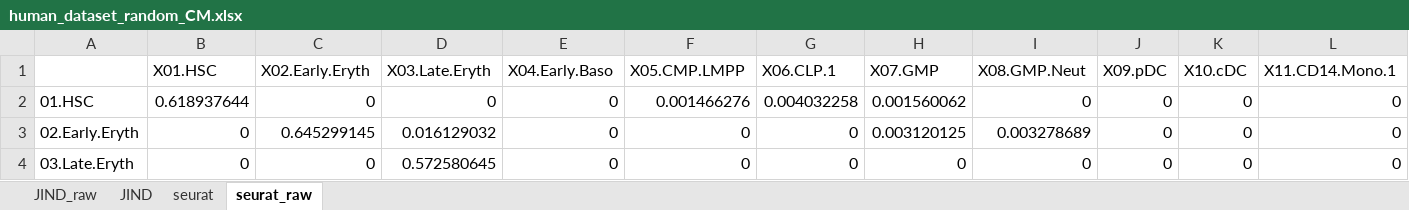
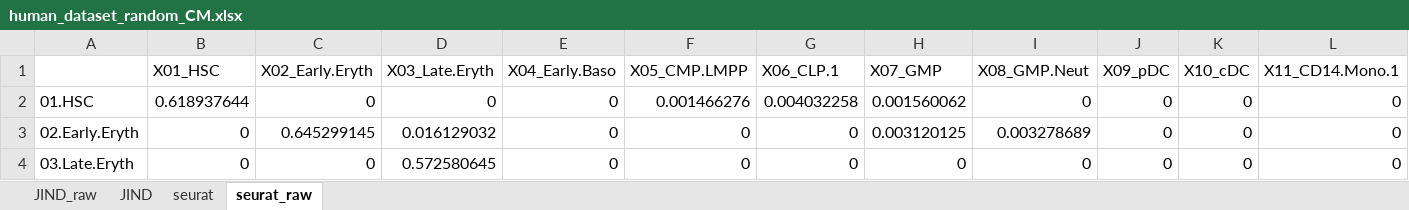
Before and after one commit to GuiSeSanz/JIND_DE, an Excel workbook: Plots/MohitPlots/human_dataset_random_CM.xlsx, sheet seurat_raw, drawn as a sheet; only a part is shown; values as stored, in another font and other column widths than the file's, no borders; the diff covers the shown part only; the diff names each change by its address in the sheet, - before the commit and + after, or states it on an @@ line.

```diff
--- a/Plots/MohitPlots/human_dataset_random_CM.xlsx (sheet seurat_raw)
+++ b/Plots/MohitPlots/human_dataset_random_CM.xlsx (sheet seurat_raw)
-B1: X01.HSC
+B1: X01_HSC
-C1: X02.Early.Eryth
+C1: X02_Early.Eryth
-D1: X03.Late.Eryth
+D1: X03_Late.Eryth
-E1: X04.Early.Baso
+E1: X04_Early.Baso
-F1: X05.CMP.LMPP
+F1: X05_CMP.LMPP
-G1: X06.CLP.1
+G1: X06_CLP.1
-H1: X07.GMP
+H1: X07_GMP
-I1: X08.GMP.Neut
+I1: X08_GMP.Neut
-J1: X09.pDC
+J1: X09_pDC
-K1: X10.cDC
+K1: X10_cDC
-L1: X11.CD14.Mono.1
+L1: X11_CD14.Mono.1
```
Also changed, not shown: 15 edited cells elsewhere in this sheet, sheet seurat, Plots/MohitPlots/human_blood_01_CM.xlsx, Plots/MohitPlots/mouse_atlas_random_CM.xlsx, 20 other files.
